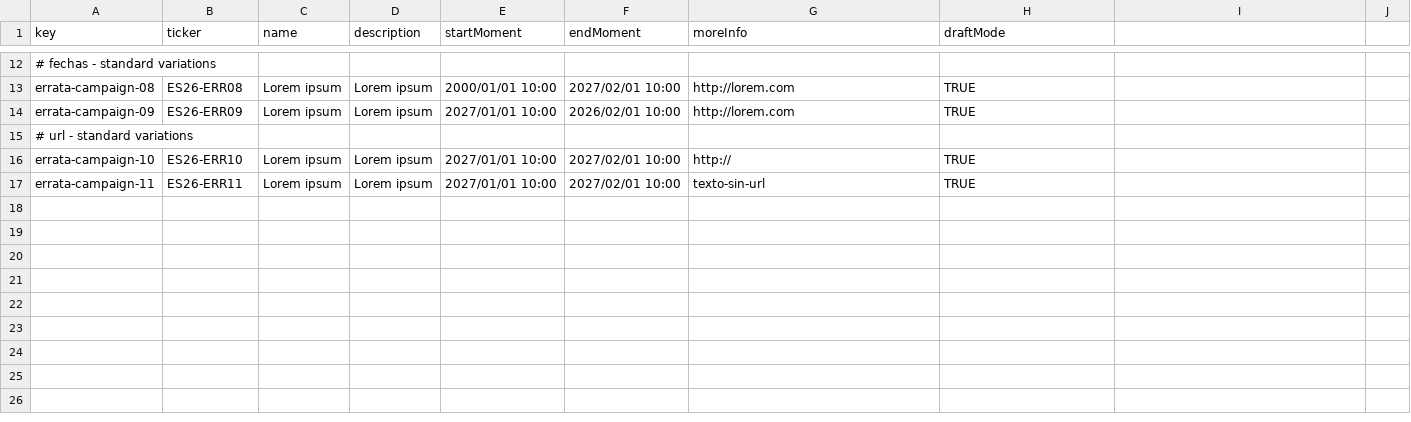
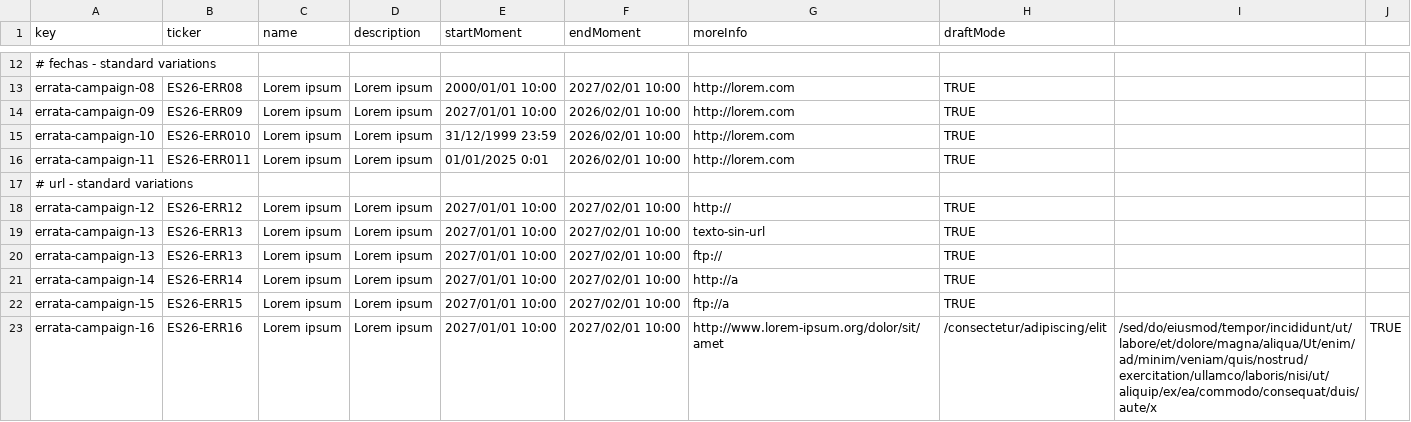
Before and after one commit to ThePayan/Acme-Starters-C, a CSV file: src/main/resources/WEB-INF/data/errata/batch-01/campaign.csv, drawn as a sheet; only a part is shown, gaps mark what is left out.

Commit message:
fix(csv): fix campaign errata
fix campaign errata to check more url

```diff
--- a/src/main/resources/WEB-INF/data/errata/batch-01/campaign.csv
+++ b/src/main/resources/WEB-INF/data/errata/batch-01/campaign.csv
@@ -14,4 +14,10 @@ errata-campaign-08,ES26-ERR08,Lorem ipsum,Lorem ipsum,2000/01/01 10:00,2027/02/0
 errata-campaign-09,ES26-ERR09,Lorem ipsum,Lorem ipsum,2027/01/01 10:00,2026/02/01 10:00,http://lorem.com,TRUE
+errata-campaign-10,ES26-ERR010,Lorem ipsum,Lorem ipsum,31/12/1999 23:59,2026/02/01 10:00,http://lorem.com,TRUE
+errata-campaign-11,ES26-ERR011,Lorem ipsum,Lorem ipsum,01/01/2025 0:01,2026/02/01 10:00,http://lorem.com,TRUE
 # url - standard variations,,,,,,,
-errata-campaign-10,ES26-ERR10,Lorem ipsum,Lorem ipsum,2027/01/01 10:00,2027/02/01 10:00,http://,TRUE
-errata-campaign-11,ES26-ERR11,Lorem ipsum,Lorem ipsum,2027/01/01 10:00,2027/02/01 10:00,texto-sin-url,TRUE
+errata-campaign-12,ES26-ERR12,Lorem ipsum,Lorem ipsum,2027/01/01 10:00,2027/02/01 10:00,http://,TRUE
+errata-campaign-13,ES26-ERR13,Lorem ipsum,Lorem ipsum,2027/01/01 10:00,2027/02/01 10:00,texto-sin-url,TRUE
+errata-campaign-13,ES26-ERR13,Lorem ipsum,Lorem ipsum,2027/01/01 10:00,2027/02/01 10:00,ftp://,TRUE
+errata-campaign-14,ES26-ERR14,Lorem ipsum,Lorem ipsum,2027/01/01 10:00,2027/02/01 10:00,http://a,TRUE
+errata-campaign-15,ES26-ERR15,Lorem ipsum,Lorem ipsum,2027/01/01 10:00,2027/02/01 10:00,ftp://a,TRUE
+errata-campaign-16,ES26-ERR16,Lorem ipsum,Lorem ipsum,2027/01/01 10:00,2027/02/01 10:00,http://www.lorem-ipsum.org/dolor/sit/amet,/consectetur/adipiscing/elit,/sed/do/eiusmod/tempor/incididunt/ut/labore/et/dolore/magna/aliqua/Ut/enim/ad/minim/veniam/quis/nostrud/exercitation/ullamco/laboris/nisi/ut/aliquip/ex/ea/commodo/consequat/duis/aute/x,TRUE
```
Also changed, not shown: 1 other file.
